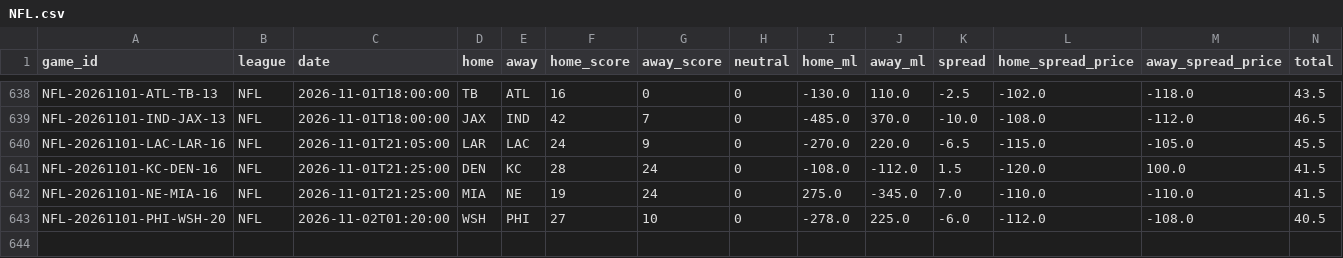
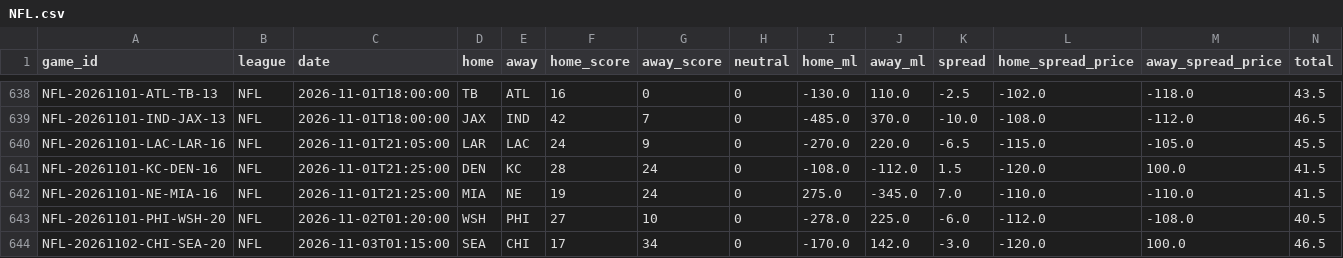
Before and after one commit to ElRico64/AlgoTradingBot, a CSV file: data/history/NFL.csv, drawn as a sheet; only a part is shown, gaps mark what is left out; rows hold the shown columns only; the diff names each change by its address in the sheet, - before the commit and + after, or states it on an @@ line.

```diff
--- a/data/history/NFL.csv
+++ b/data/history/NFL.csv
+row 644: NFL-20261102-CHI-SEA-20 | NFL | 2026-11-03T01:15:00 | SEA | CHI | 17 | 34 | 0 | -170.0 | 142.0 | -3.0 | -120.0 | 100.0 | 46.5
```
Also changed, not shown: data/history/NBA.csv, data/history/NHL.csv, 3 other files.
